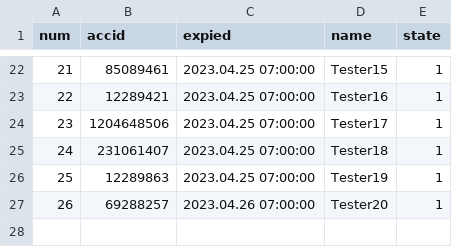
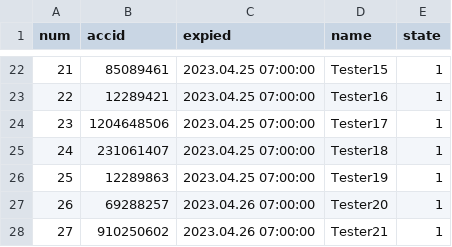
Before and after one commit to darkangelFX/TheArch, a CSV file: Lic/AAuser.csv, drawn as a sheet; only a part is shown, gaps mark what is left out; the diff names each change by its address in the sheet, - before the commit and + after, or states it on an @@ line.

Commit message:
Update AAuser.csv

```diff
--- a/Lic/AAuser.csv
+++ b/Lic/AAuser.csv
+row 28: 27 | 910250602 | 2023.04.26 07:00:00 | Tester21 | 1
```
